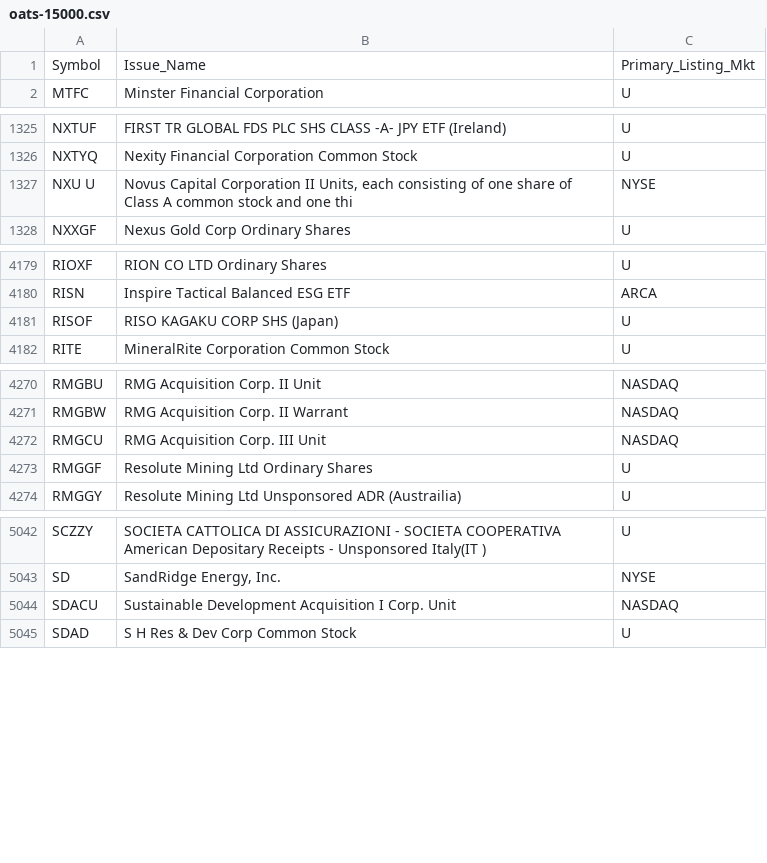
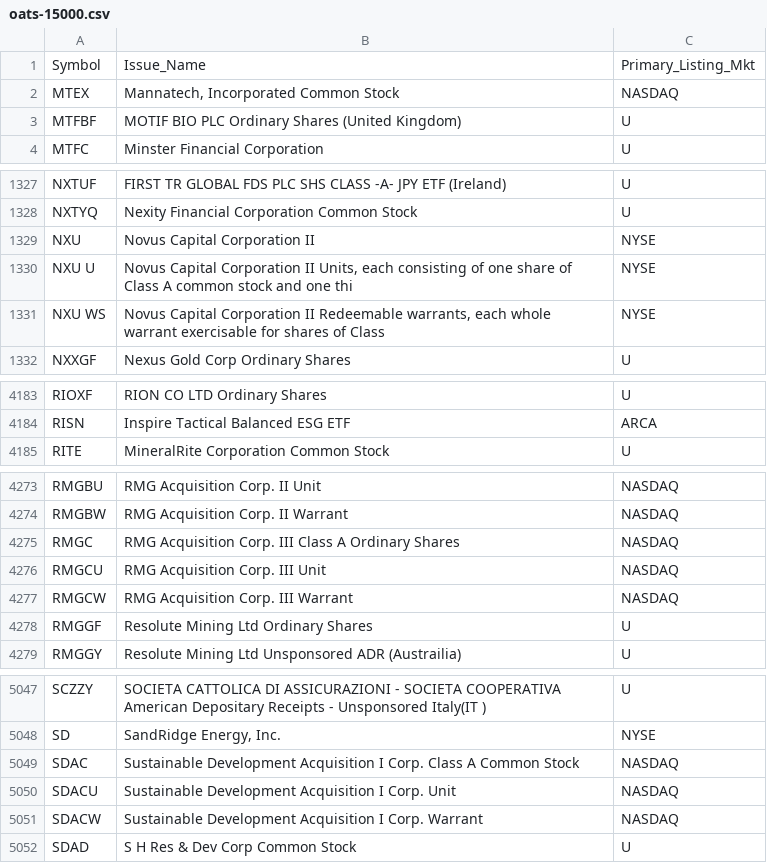
Before and after one commit to haoenhui/oats-reportable, a CSV file: oats-15000.csv, drawn as a sheet; only a part is shown, gaps mark what is left out; removed rows and columns are numbered as before the commit, all else as after; the diff covers the shown part only; the diff names each change by its address in the sheet, - before the commit and + after, or states it on an @@ line.

```diff
--- a/oats-15000.csv
+++ b/oats-15000.csv
+row 2: MTEX | Mannatech, Incorporated Common Stock | NASDAQ
+row 3: MTFBF | MOTIF BIO PLC Ordinary Shares (United Kingdom) | U
+row 1329: NXU | Novus Capital Corporation II | NYSE
+row 1331: NXU WS | Novus Capital Corporation II Redeemable warrants, each whole warrant exercisable for shares of Class | NYSE
-row 4181: RISOF | RISO KAGAKU CORP SHS (Japan) | U
+row 4275: RMGC | RMG Acquisition Corp. III Class A Ordinary Shares | NASDAQ
+row 4277: RMGCW | RMG Acquisition Corp. III Warrant | NASDAQ
+row 5049: SDAC | Sustainable Development Acquisition I Corp. Class A Common Stock | NASDAQ
+row 5051: SDACW | Sustainable Development Acquisition I Corp. Warrant | NASDAQ
```
Also changed, not shown: 1 removed row elsewhere in this file, oats-00000.csv, oats-05000.csv, 2 other files.
